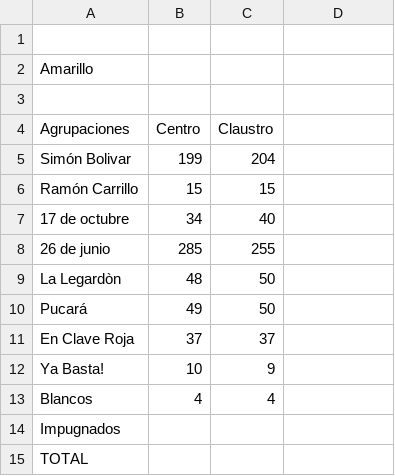
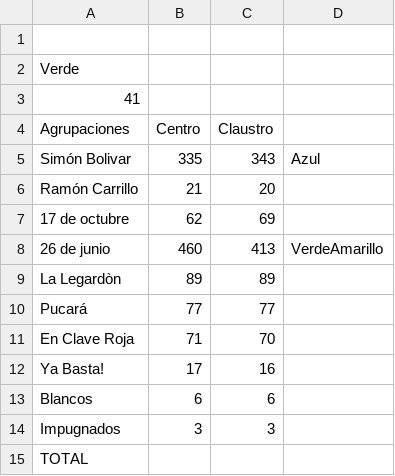
Before and after one commit to prensaunlp/eleccionesCSV, a CSV file: trabajosocial.csv, drawn as a sheet.

Commit message:
Update trabajosocial.csv

```diff
--- a/trabajosocial.csv
+++ b/trabajosocial.csv
@@ -1,15 +1,15 @@
 
-Amarillo,,
-,,
+Verde,,
+41,,
 Agrupaciones,Centro,Claustro
-Simón Bolivar,199,204
-Ramón Carrillo,15,15
-17 de octubre,34,40
-26 de junio,285,255
-La Legardòn,48,50
-Pucará,49,50
-En Clave Roja,37,37
-Ya Basta!,10,9
-Blancos,4,4
-Impugnados,,
+Simón Bolivar,335,343,Azul
+Ramón Carrillo,21,20
+17 de octubre,62,69
+26 de junio,460,413,VerdeAmarillo
+La Legardòn,89,89
+Pucará,77,77
+En Clave Roja,71,70
+Ya Basta!,17,16
+Blancos,6,6
+Impugnados,3,3
 TOTAL,,
```
